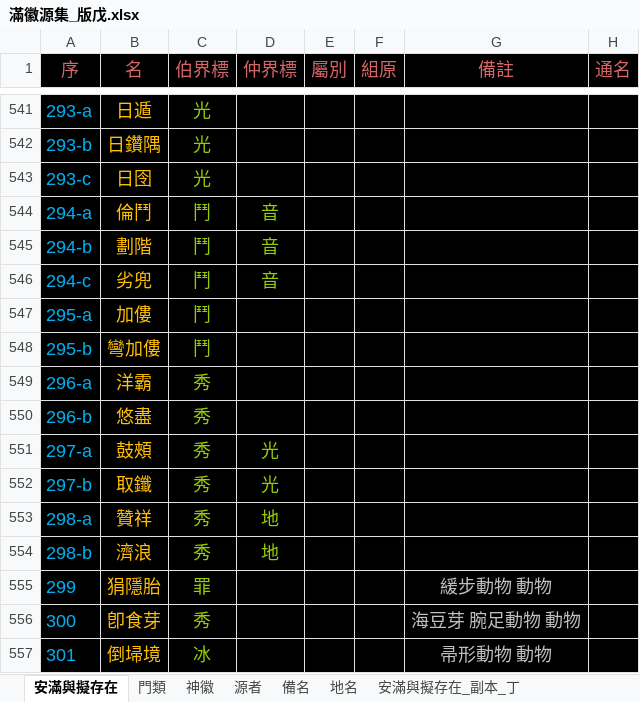
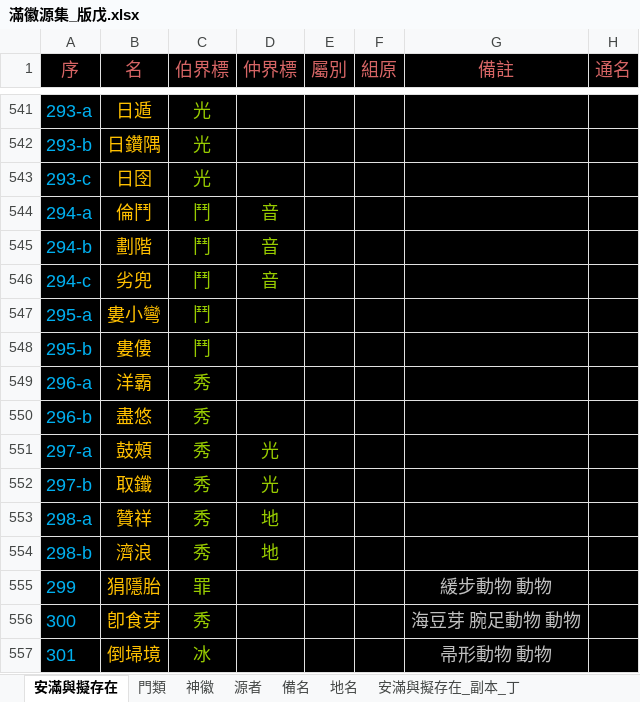
Before and after one commit to sealleci/AnMan, an Excel workbook: docs/滿徽源集_版戊.xlsx, sheet 安滿與擬存在, drawn as a sheet; only a part is shown, gaps mark what is left out; values as stored, in another font and other column widths than the file's, no borders; the diff names each change by its address in the sheet, - before the commit and + after, or states it on an @@ line.

```diff
--- a/docs/滿徽源集_版戊.xlsx (sheet 安滿與擬存在)
+++ b/docs/滿徽源集_版戊.xlsx (sheet 安滿與擬存在)
-B547 (名): 加僂
+B547 (名): 婁小彎
-B548 (名): 彎加僂
+B548 (名): 婁僂
-B550 (名): 悠盡
+B550 (名): 盡悠
```
Also changed, not shown: 3 other files.
